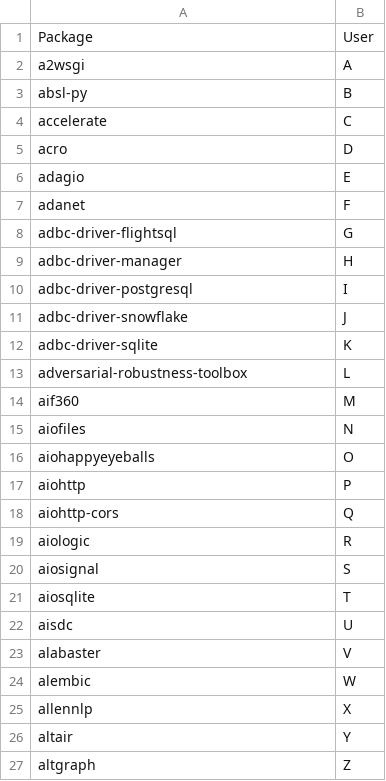
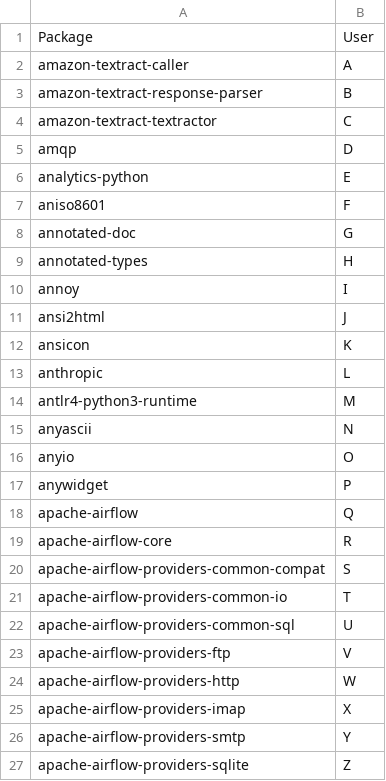
Before and after one commit to statisticsdevops/procpkgdlwrite, a CSV file: pylinux_processed.csv, drawn as a sheet.

Commit message:
Update pylinux_processed.csv

```diff
--- a/pylinux_processed.csv
+++ b/pylinux_processed.csv
@@ -1,27 +1,27 @@
 Package,User
-a2wsgi,A
-absl-py,B
-accelerate,C
-acro,D
-adagio,E
-adanet,F
-adbc-driver-flightsql,G
-adbc-driver-manager,H
-adbc-driver-postgresql,I
-adbc-driver-snowflake,J
-adbc-driver-sqlite,K
-adversarial-robustness-toolbox,L
-aif360,M
-aiofiles,N
-aiohappyeyeballs,O
-aiohttp,P
-aiohttp-cors,Q
-aiologic,R
-aiosignal,S
-aiosqlite,T
-aisdc,U
-alabaster,V
-alembic,W
-allennlp,X
-altair,Y
-altgraph,Z
+amazon-textract-caller,A
+amazon-textract-response-parser,B
+amazon-textract-textractor,C
+amqp,D
+analytics-python,E
+aniso8601,F
+annotated-doc,G
+annotated-types,H
+annoy,I
+ansi2html,J
+ansicon,K
+anthropic,L
+antlr4-python3-runtime,M
+anyascii,N
+anyio,O
+anywidget,P
+apache-airflow,Q
+apache-airflow-core,R
+apache-airflow-providers-common-compat,S
+apache-airflow-providers-common-io,T
+apache-airflow-providers-common-sql,U
+apache-airflow-providers-ftp,V
+apache-airflow-providers-http,W
+apache-airflow-providers-imap,X
+apache-airflow-providers-smtp,Y
+apache-airflow-providers-sqlite,Z
```
